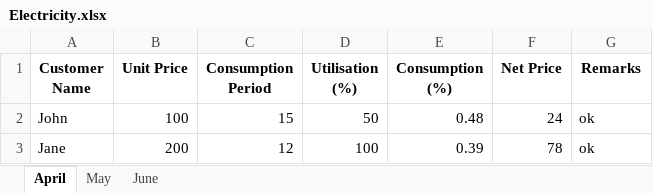
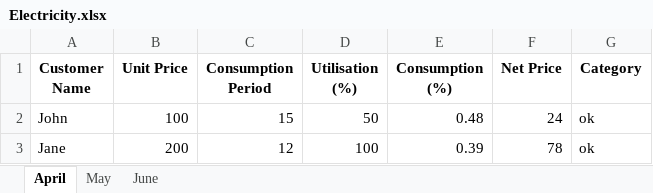
Before and after one commit to Sammyy181/invoiceEditor, an Excel workbook: data/Electricity.xlsx, sheet April, drawn as a sheet; values as stored, in another font and other column widths than the file's, no borders; the diff names each change by its address in the sheet, - before the commit and + after, or states it on an @@ line.

```diff
--- a/data/Electricity.xlsx (sheet April)
+++ b/data/Electricity.xlsx (sheet April)
-G1: Remarks
+G1: Category
```
Also changed, not shown: sheet May, sheet June, data/Internet.xlsx, data/Paper.xlsx, 19 other files.
